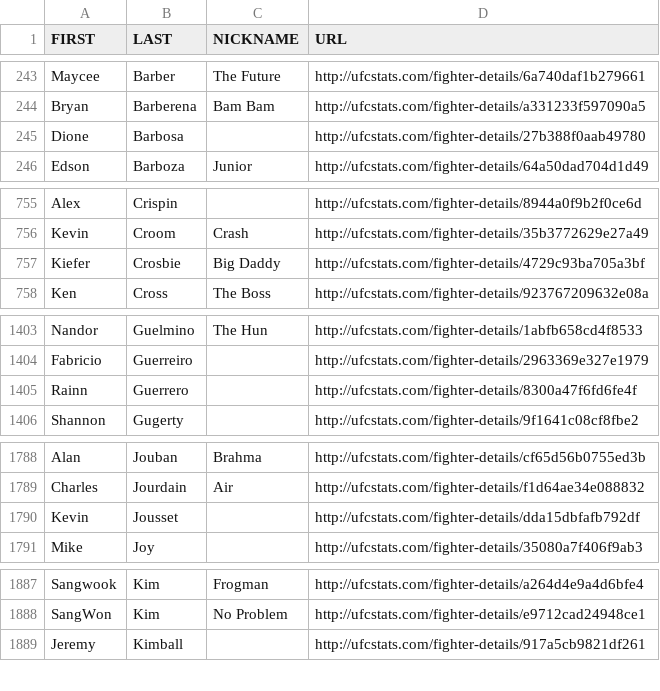
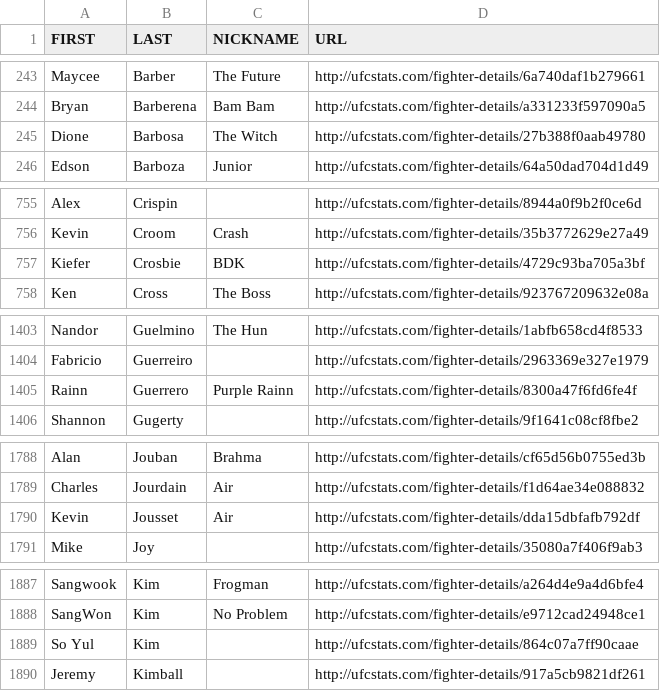
Before and after one commit to YashD5291/UFC-Stats-Scrap, a CSV file: ufc_fighter_details.csv, drawn as a sheet; only a part is shown, gaps mark what is left out; the diff covers the shown part only.

Commit message:
2023-09-05 data refresh

```diff
--- a/ufc_fighter_details.csv
+++ b/ufc_fighter_details.csv
@@ -244,3 +244,3 @@ Maycee,Barber,The Future,http://ufcstats.com/fighter-details/6a740daf1b279661
 Bryan,Barberena,Bam Bam,http://ufcstats.com/fighter-details/a331233f597090a5
-Dione,Barbosa,,http://ufcstats.com/fighter-details/27b388f0aab49780
+Dione,Barbosa,The Witch,http://ufcstats.com/fighter-details/27b388f0aab49780
 Edson,Barboza,Junior,http://ufcstats.com/fighter-details/64a50dad704d1d49
@@ -756,3 +756,3 @@ Alex,Crispin,,http://ufcstats.com/fighter-details/8944a0f9b2f0ce6d
 Kevin,Croom,Crash,http://ufcstats.com/fighter-details/35b3772629e27a49
-Kiefer,Crosbie,Big Daddy,http://ufcstats.com/fighter-details/4729c93ba705a3bf
+Kiefer,Crosbie,BDK,http://ufcstats.com/fighter-details/4729c93ba705a3bf
 Ken,Cross,The Boss,http://ufcstats.com/fighter-details/923767209632e08a
@@ -1404,3 +1404,3 @@ Nandor,Guelmino,The Hun,http://ufcstats.com/fighter-details/1abfb658cd4f8533
 Fabricio,Guerreiro,,http://ufcstats.com/fighter-details/2963369e327e1979
-Rainn,Guerrero,,http://ufcstats.com/fighter-details/8300a47f6fd6fe4f
+Rainn,Guerrero,Purple Rainn,http://ufcstats.com/fighter-details/8300a47f6fd6fe4f
 Shannon,Gugerty,,http://ufcstats.com/fighter-details/9f1641c08cf8fbe2
@@ -1789,3 +1789,3 @@ Alan,Jouban,Brahma,http://ufcstats.com/fighter-details/cf65d56b0755ed3b
 Charles,Jourdain,Air,http://ufcstats.com/fighter-details/f1d64ae34e088832
-Kevin,Jousset,,http://ufcstats.com/fighter-details/dda15dbfafb792df
+Kevin,Jousset,Air,http://ufcstats.com/fighter-details/dda15dbfafb792df
 Mike,Joy,,http://ufcstats.com/fighter-details/35080a7f406f9ab3
@@ -1888,2 +1888,3 @@ Sangwook,Kim,Frogman,http://ufcstats.com/fighter-details/a264d4e9a4d6bfe4
 SangWon,Kim,No Problem,http://ufcstats.com/fighter-details/e9712cad24948ce1
+So Yul,Kim,,http://ufcstats.com/fighter-details/864c07a7ff90caae
 Jeremy,Kimball,,http://ufcstats.com/fighter-details/917a5cb9821df261
```
Also changed, not shown: 2 edited cells elsewhere in this file, ufc_fighter_tott.csv.
